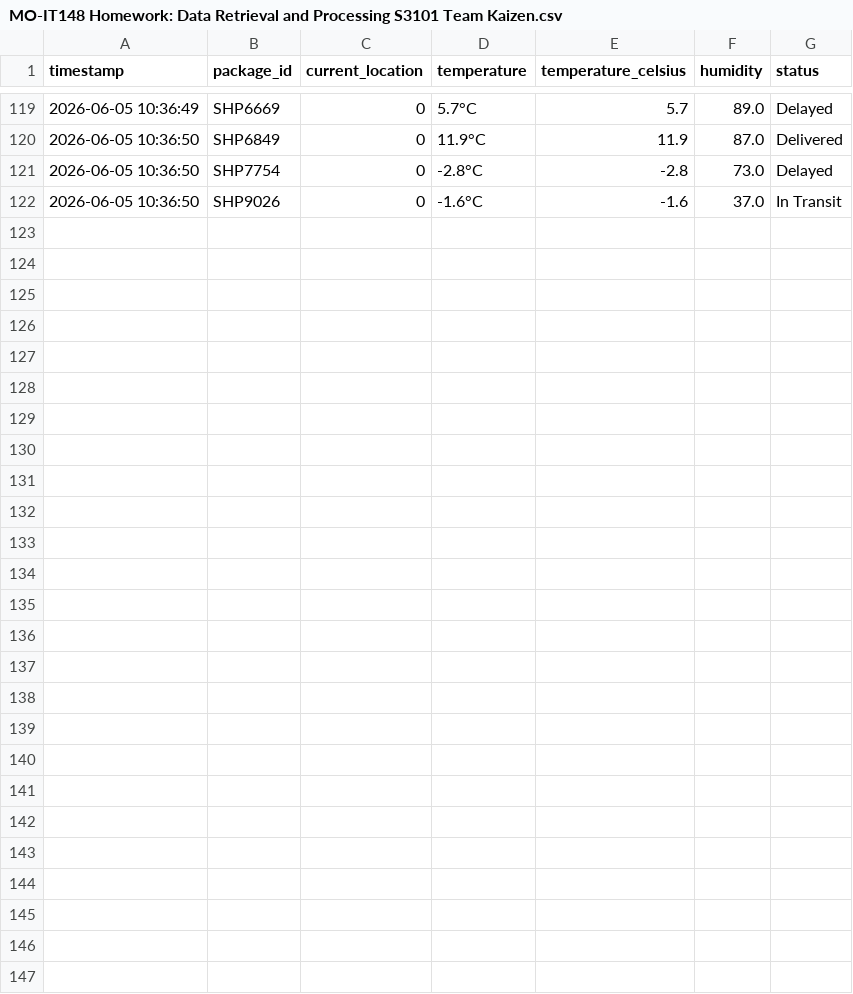
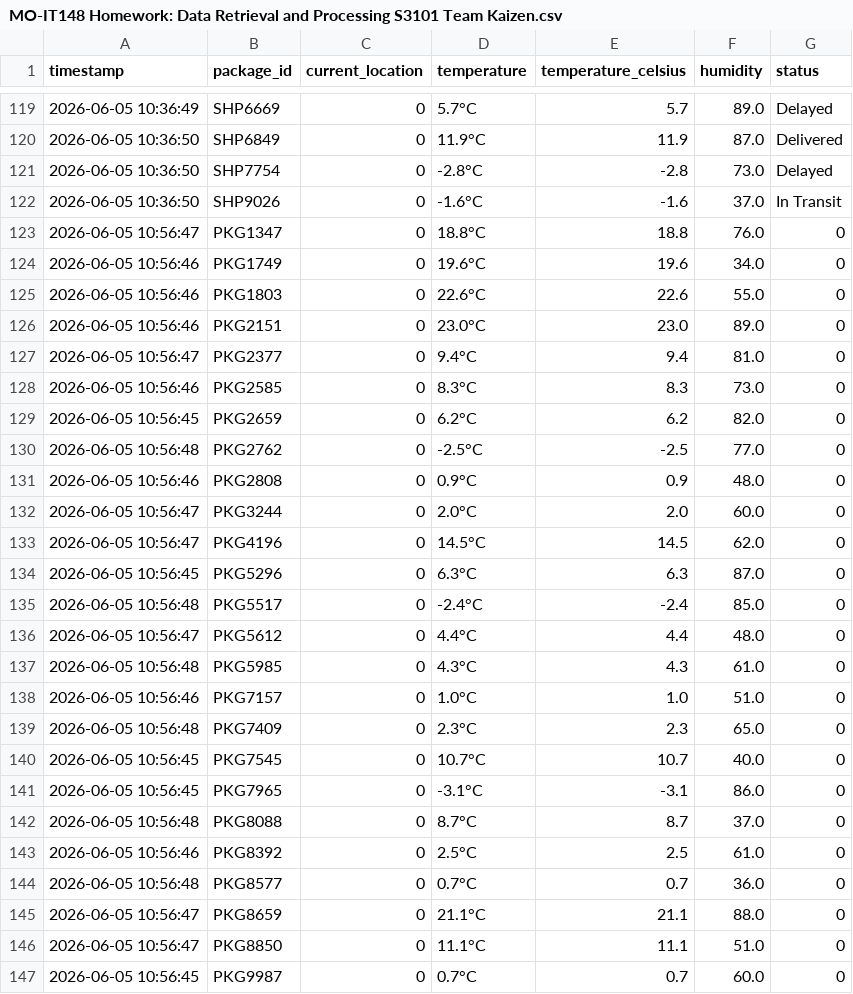
Before and after one commit to Team-Kaizen-MMDC/adet, a CSV file: assets/MO-IT148 Homework: Data Retrieval and Processing S3101 Team Kaizen.csv, drawn as a sheet; only a part is shown, gaps mark what is left out.

Commit message:
feat: Configure reference notebook to write Location, Status, Temp, and Humidity for smart_logistic_tracker_japan.csv

```diff
--- a/assets/MO-IT148 Homework: Data Retrieval and Processing S3101 Team Kaizen.csv
+++ b/assets/MO-IT148 Homework: Data Retrieval and Processing S3101 Team Kaizen.csv
@@ -122 +122,26 @@ timestamp,package_id,current_location,temperature,temperature_celsius,humidity,s
 2026-06-05 10:36:50,SHP9026,0,-1.6°C,-1.6,37.0,In Transit
+2026-06-05 10:56:47,PKG1347,0,18.8°C,18.8,76.0,0
+2026-06-05 10:56:46,PKG1749,0,19.6°C,19.6,34.0,0
+2026-06-05 10:56:46,PKG1803,0,22.6°C,22.6,55.0,0
+2026-06-05 10:56:46,PKG2151,0,23.0°C,23.0,89.0,0
+2026-06-05 10:56:47,PKG2377,0,9.4°C,9.4,81.0,0
+2026-06-05 10:56:46,PKG2585,0,8.3°C,8.3,73.0,0
+2026-06-05 10:56:45,PKG2659,0,6.2°C,6.2,82.0,0
+2026-06-05 10:56:48,PKG2762,0,-2.5°C,-2.5,77.0,0
+2026-06-05 10:56:46,PKG2808,0,0.9°C,0.9,48.0,0
+2026-06-05 10:56:47,PKG3244,0,2.0°C,2.0,60.0,0
+2026-06-05 10:56:47,PKG4196,0,14.5°C,14.5,62.0,0
+2026-06-05 10:56:45,PKG5296,0,6.3°C,6.3,87.0,0
+2026-06-05 10:56:48,PKG5517,0,-2.4°C,-2.4,85.0,0
+2026-06-05 10:56:47,PKG5612,0,4.4°C,4.4,48.0,0
+2026-06-05 10:56:48,PKG5985,0,4.3°C,4.3,61.0,0
+2026-06-05 10:56:46,PKG7157,0,1.0°C,1.0,51.0,0
+2026-06-05 10:56:48,PKG7409,0,2.3°C,2.3,65.0,0
+2026-06-05 10:56:45,PKG7545,0,10.7°C,10.7,40.0,0
+2026-06-05 10:56:45,PKG7965,0,-3.1°C,-3.1,86.0,0
+2026-06-05 10:56:48,PKG8088,0,8.7°C,8.7,37.0,0
+2026-06-05 10:56:46,PKG8392,0,2.5°C,2.5,61.0,0
+2026-06-05 10:56:48,PKG8577,0,0.7°C,0.7,36.0,0
+2026-06-05 10:56:47,PKG8659,0,21.1°C,21.1,88.0,0
+2026-06-05 10:56:47,PKG8850,0,11.1°C,11.1,51.0,0
+2026-06-05 10:56:45,PKG9987,0,0.7°C,0.7,60.0,0
```
Also changed, not shown: assets/cleaned_iot_data.csv, 2 other files.
